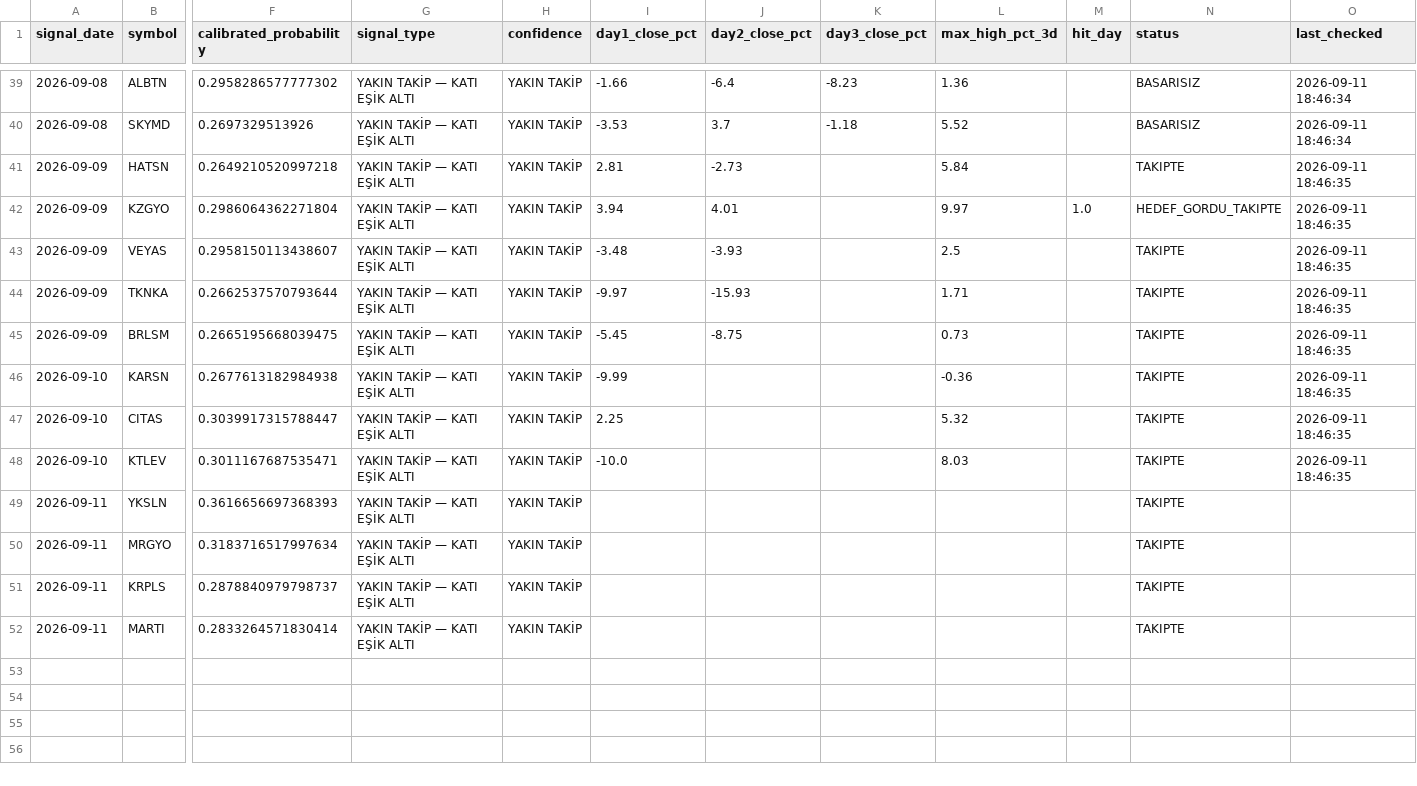
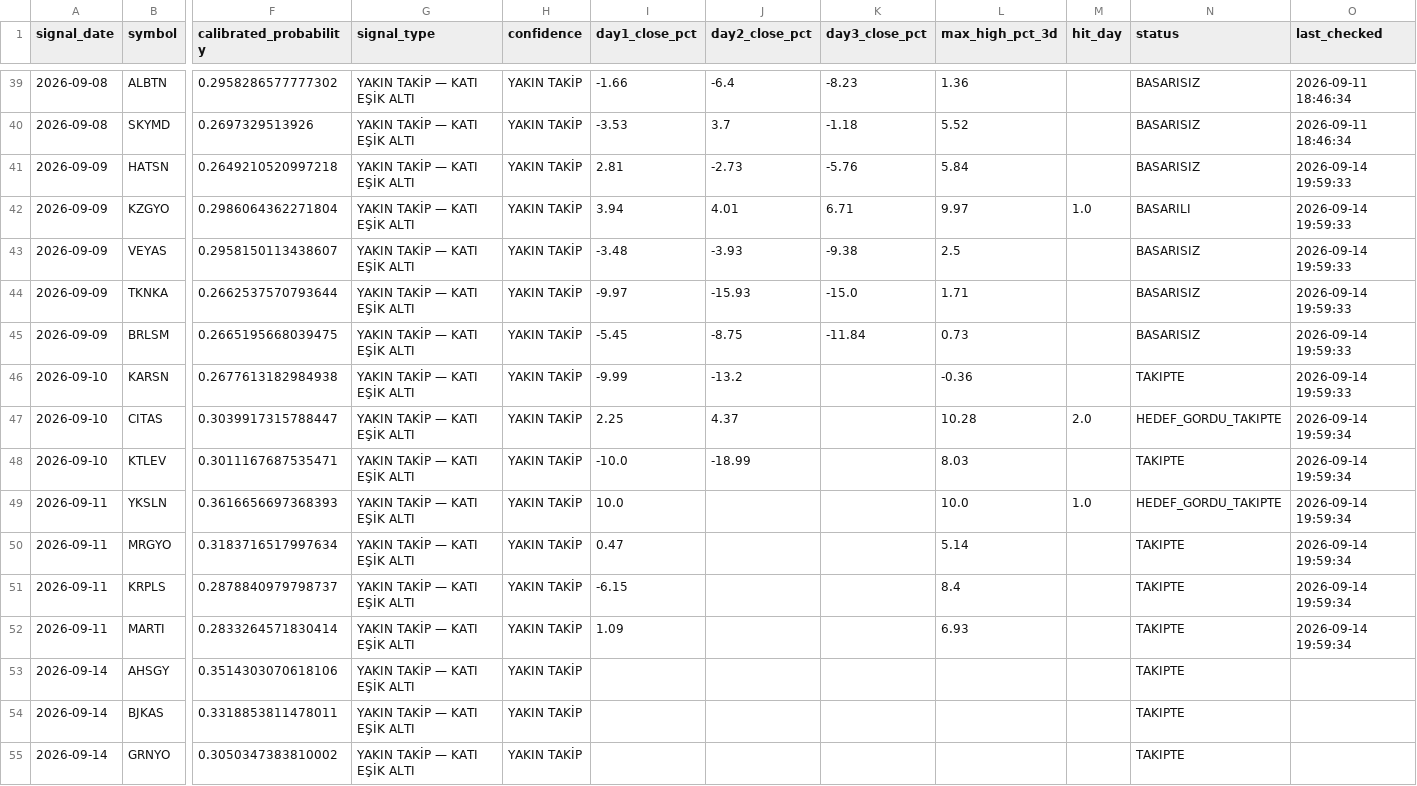
Before and after one commit to swcydsqzjb-bit/-phoenix, a CSV file: phoenix_tracking.csv, drawn as a sheet; only a part is shown, gaps mark what is left out; rows hold the shown columns only; the diff names each change by its address in the sheet, - before the commit and + after, or states it on an @@ line.

```diff
--- a/phoenix_tracking.csv
+++ b/phoenix_tracking.csv
-K41 (day3_close_pct): (empty)
+K41 (day3_close_pct): -5.76
-N41 (status): TAKIPTE
+N41 (status): BASARISIZ
-O41:O46 (last_checked): 2026-09-11 18:46:35
+O41:O46 (last_checked): 2026-09-14 19:59:33
-K42 (day3_close_pct): (empty)
+K42 (day3_close_pct): 6.71
-N42 (status): HEDEF_GORDU_TAKIPTE
+N42 (status): BASARILI
-K43 (day3_close_pct): (empty)
+K43 (day3_close_pct): -9.38
-N43:N45 (status): TAKIPTE
+N43:N45 (status): BASARISIZ
-K44 (day3_close_pct): (empty)
+K44 (day3_close_pct): -15.0
-K45 (day3_close_pct): (empty)
+K45 (day3_close_pct): -11.84
-J46 (day2_close_pct): (empty)
+J46 (day2_close_pct): -13.2
-J47 (day2_close_pct): (empty)
+J47 (day2_close_pct): 4.37
-L47 (max_high_pct_3d): 5.32
+L47 (max_high_pct_3d): 10.28
-M47 (hit_day): (empty)
+M47 (hit_day): 2.0
-N47 (status): TAKIPTE
+N47 (status): HEDEF_GORDU_TAKIPTE
-O47:O48 (last_checked): 2026-09-11 18:46:35
+O47:O48 (last_checked): 2026-09-14 19:59:34
-J48 (day2_close_pct): (empty)
+J48 (day2_close_pct): -18.99
-I49 (day1_close_pct): (empty)
+I49 (day1_close_pct): 10.0
-L49 (max_high_pct_3d): (empty)
+L49 (max_high_pct_3d): 10.0
-M49 (hit_day): (empty)
+M49 (hit_day): 1.0
-N49 (status): TAKIPTE
+N49 (status): HEDEF_GORDU_TAKIPTE
-O49:O52 (last_checked): (empty)
+O49:O52 (last_checked): 2026-09-14 19:59:34
-I50 (day1_close_pct): (empty)
+I50 (day1_close_pct): 0.47
-L50 (max_high_pct_3d): (empty)
+L50 (max_high_pct_3d): 5.14
-I51 (day1_close_pct): (empty)
+I51 (day1_close_pct): -6.15
-L51 (max_high_pct_3d): (empty)
+L51 (max_high_pct_3d): 8.4
-I52 (day1_close_pct): (empty)
+I52 (day1_close_pct): 1.09
-L52 (max_high_pct_3d): (empty)
+L52 (max_high_pct_3d): 6.93
+row 53: 2026-09-14 | AHSGY | 0.3514303070618106 | YAKIN TAKİP — KATI EŞİK ALTI | YAKIN TAKİP |  |  |  |  |  | TAKIPTE
+row 54: 2026-09-14 | BJKAS | 0.3318853811478011 | YAKIN TAKİP — KATI EŞİK ALTI | YAKIN TAKİP |  |  |  |  |  | TAKIPTE
+row 55: 2026-09-14 | GRNYO | 0.3050347383810002 | YAKIN TAKİP — KATI EŞİK ALTI | YAKIN TAKİP |  |  |  |  |  | TAKIPTE
```
